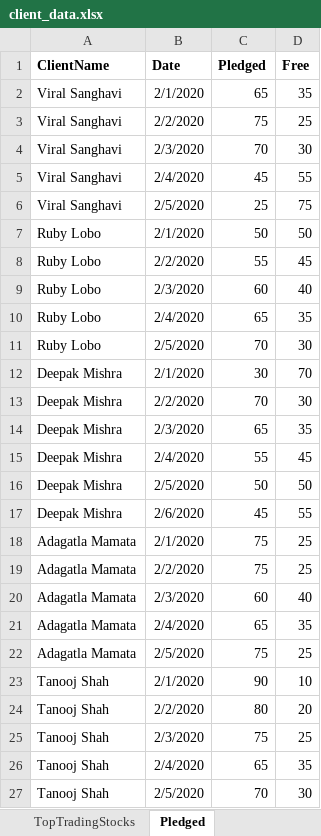
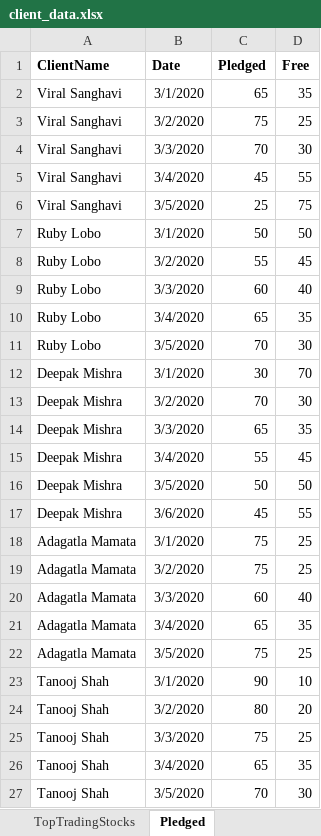
Before and after one commit to tanooj-s/dynamic_UI, an Excel workbook: server/client_data.xlsx, sheet Pledged, drawn as a sheet; values as stored, in another font and other column widths than the file's, no borders; the diff names each change by its address in the sheet, - before the commit and + after, or states it on an @@ line.

```diff
--- a/server/client_data.xlsx (sheet Pledged)
+++ b/server/client_data.xlsx (sheet Pledged)
-B2 (Date): 2/1/2020
+B2 (Date): 3/1/2020
-B3 (Date): 2/2/2020
+B3 (Date): 3/2/2020
-B4 (Date): 2/3/2020
+B4 (Date): 3/3/2020
-B5 (Date): 2/4/2020
+B5 (Date): 3/4/2020
-B6 (Date): 2/5/2020
+B6 (Date): 3/5/2020
-B7 (Date): 2/1/2020
+B7 (Date): 3/1/2020
-B8 (Date): 2/2/2020
+B8 (Date): 3/2/2020
-B9 (Date): 2/3/2020
+B9 (Date): 3/3/2020
-B10 (Date): 2/4/2020
+B10 (Date): 3/4/2020
-B11 (Date): 2/5/2020
+B11 (Date): 3/5/2020
-B12 (Date): 2/1/2020
+B12 (Date): 3/1/2020
-B13 (Date): 2/2/2020
+B13 (Date): 3/2/2020
-B14 (Date): 2/3/2020
+B14 (Date): 3/3/2020
-B15 (Date): 2/4/2020
+B15 (Date): 3/4/2020
-B16 (Date): 2/5/2020
+B16 (Date): 3/5/2020
-B17 (Date): 2/6/2020
+B17 (Date): 3/6/2020
-B18 (Date): 2/1/2020
+B18 (Date): 3/1/2020
-B19 (Date): 2/2/2020
+B19 (Date): 3/2/2020
-B20 (Date): 2/3/2020
+B20 (Date): 3/3/2020
-B21 (Date): 2/4/2020
+B21 (Date): 3/4/2020
-B22 (Date): 2/5/2020
+B22 (Date): 3/5/2020
-B23 (Date): 2/1/2020
+B23 (Date): 3/1/2020
-B24 (Date): 2/2/2020
+B24 (Date): 3/2/2020
-B25 (Date): 2/3/2020
+B25 (Date): 3/3/2020
-B26 (Date): 2/4/2020
+B26 (Date): 3/4/2020
-B27 (Date): 2/5/2020
+B27 (Date): 3/5/2020
```
Also changed, not shown: sheet M2M, sheet TopTradingStocks, sheet Securities, 12 other files.
